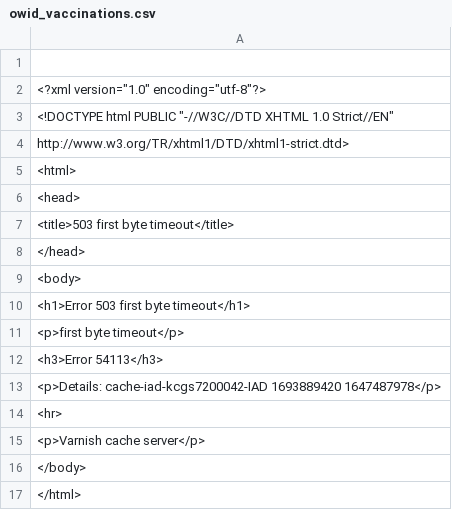
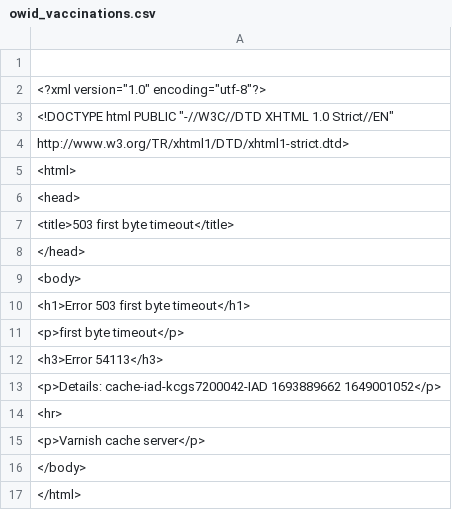
Before and after one commit to IFRCGo/ifrc-covid-dataviz, a CSV file: build/data/owid_vaccinations.csv, drawn as a sheet.

Commit message:
Updated with latest data

```diff
--- a/build/data/owid_vaccinations.csv
+++ b/build/data/owid_vaccinations.csv
@@ -12,3 +12,3 @@
     <h3>Error 54113</h3>
-    <p>Details: cache-iad-kcgs7200042-IAD 1693889420 1647487978</p>
+    <p>Details: cache-iad-kcgs7200042-IAD 1693889662 1649001052</p>
     <hr>
```
Also changed, not shown: public/data/owid_vaccinations.csv.
